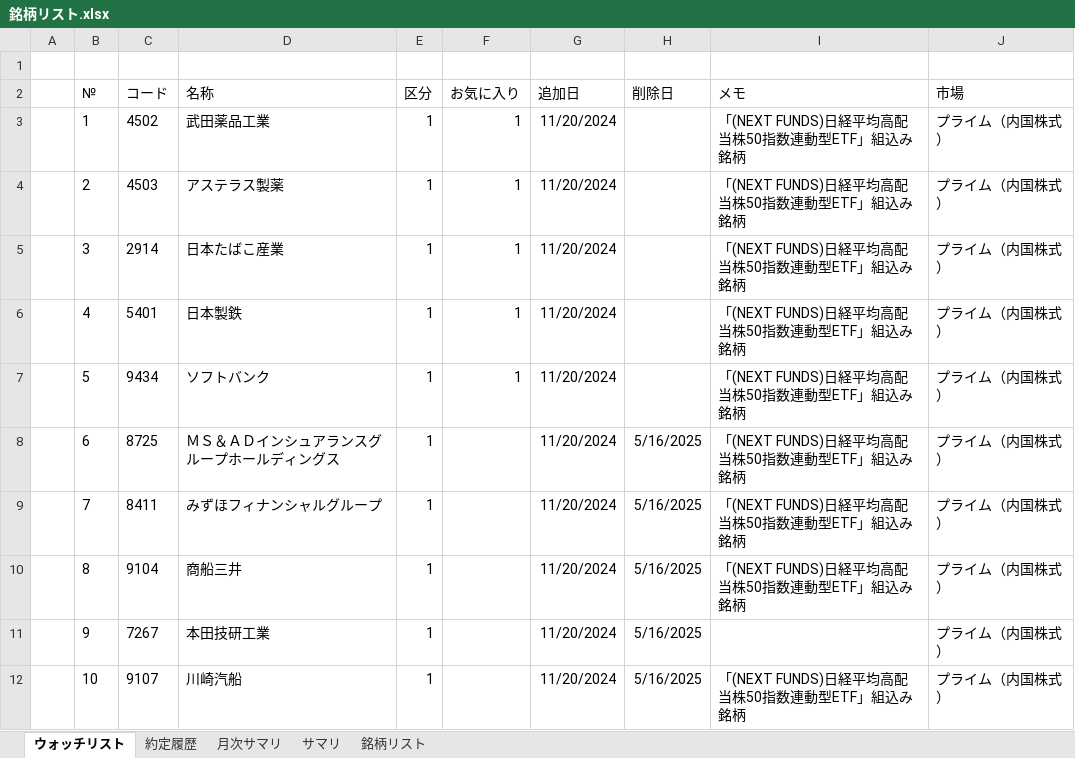
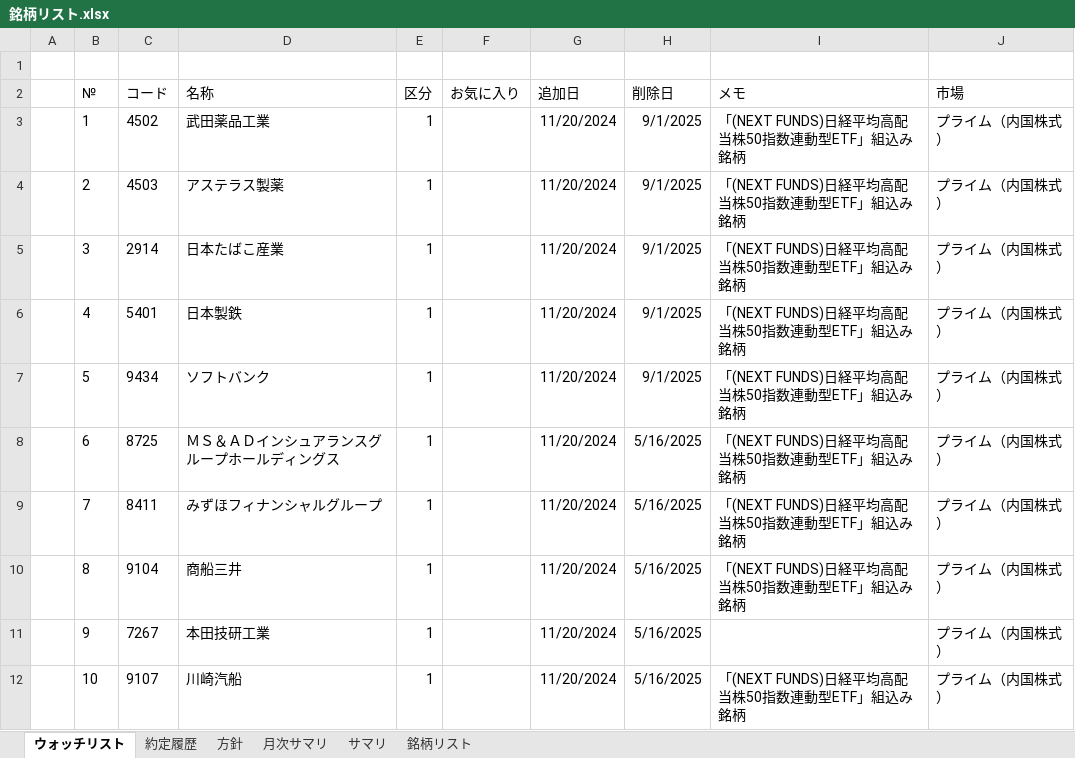
Before and after one commit to sadac23/OptimalTraderDraft, an Excel workbook: ConsoleApp1/Doc/銘柄リスト.xlsx, sheet ウォッチリスト, drawn as a sheet; only a part is shown; values as stored, in another font and other column widths than the file's, no borders; conditional formats not drawn; the diff names each change by its address in the sheet, - before the commit and + after, or states it on an @@ line.

```diff
--- a/ConsoleApp1/Doc/銘柄リスト.xlsx (sheet ウォッチリスト)
+++ b/ConsoleApp1/Doc/銘柄リスト.xlsx (sheet ウォッチリスト)
+sheet tab: 方針
-F3:F7 (お気に入り): 1
+F3:F7 (お気に入り): (empty)
-H3:H7 (削除日): (empty)
+H3:H7 (削除日): 9/1/2025
```
Also changed, not shown: charts or pictures, 14 other files.
